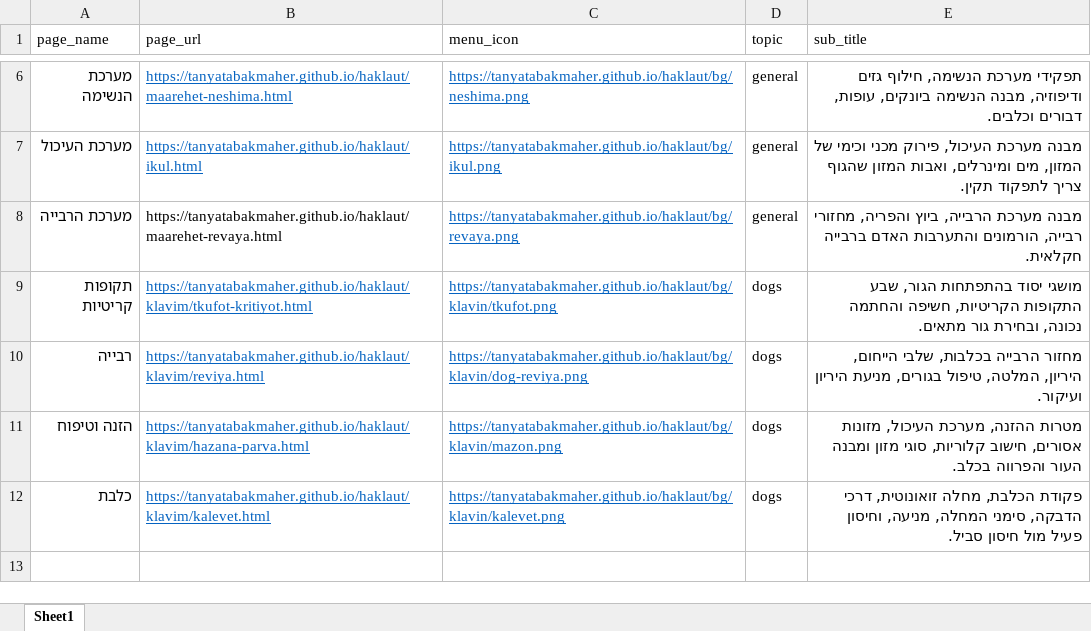
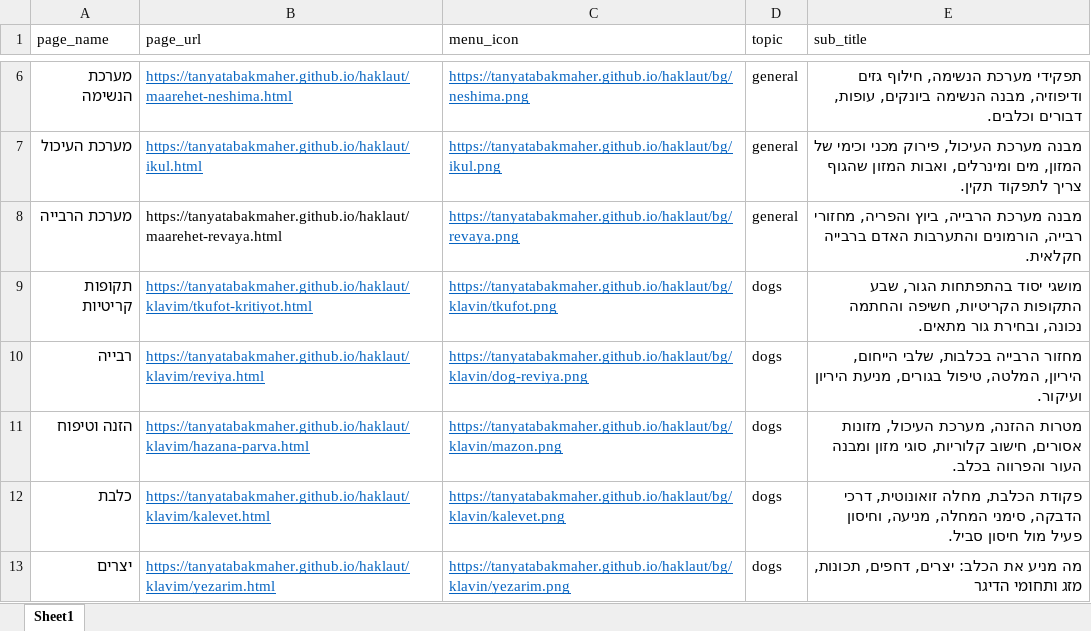
Before and after one commit to tanyatabakmaher/haklaut, an Excel workbook: menu.xlsx, sheet Sheet1, drawn as a sheet; only a part is shown, gaps mark what is left out; values as stored, in another font and other column widths than the file's, no borders; the diff names each change by its address in the sheet, - before the commit and + after, or states it on an @@ line.

Commit message:
הוספת יצרים

```diff
--- a/menu.xlsx (sheet Sheet1)
+++ b/menu.xlsx (sheet Sheet1)
+row 13: יצרים | https://tanyatabakmaher.github.io/haklaut/klavim/yezarim.html | https://tanyatabakmaher.github.io/haklaut/bg/klavin/yezarim.png | dogs | מה מניע את הכלב: יצרים, דחפים, תכונות, מזג ותחומי הדיגר
```
